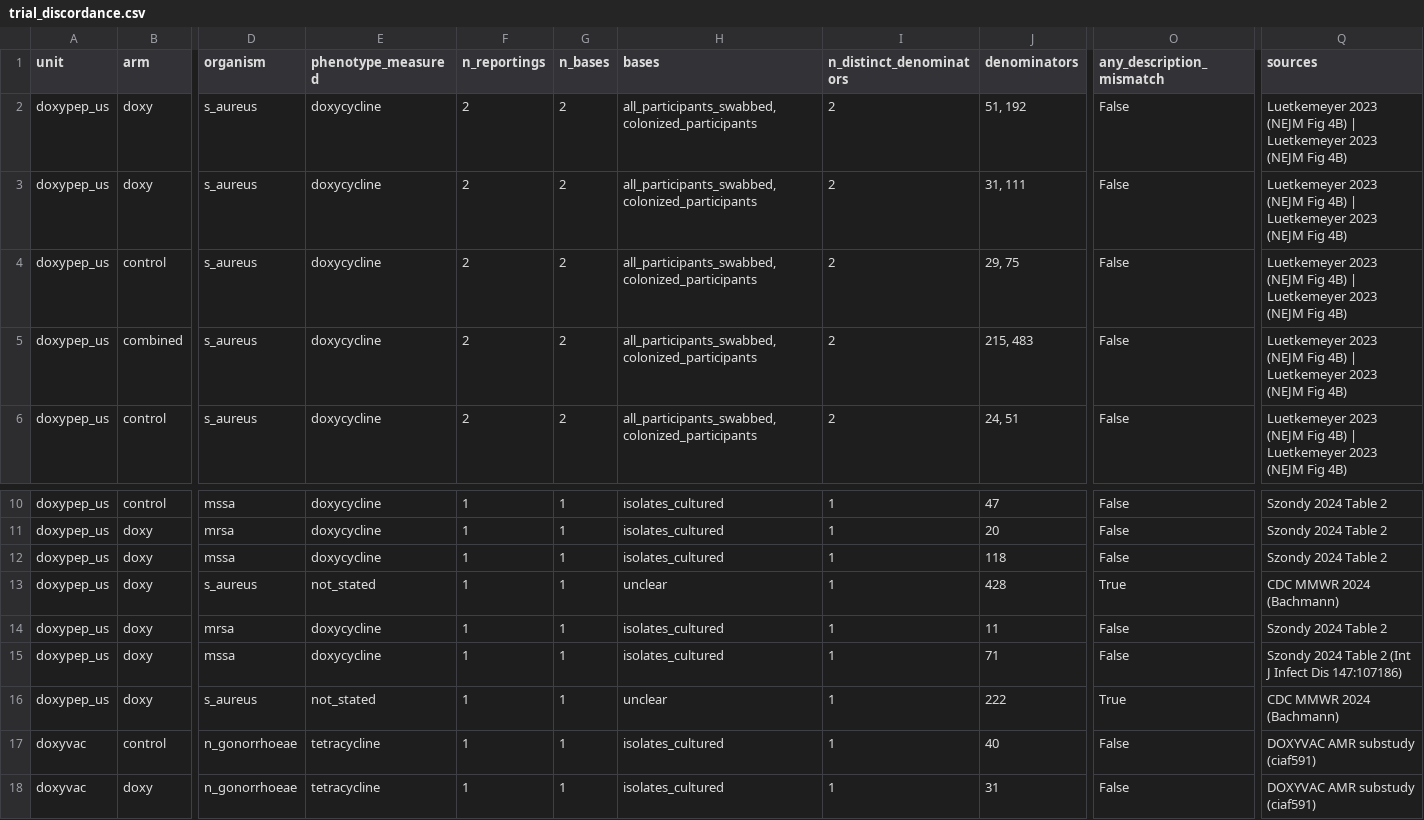
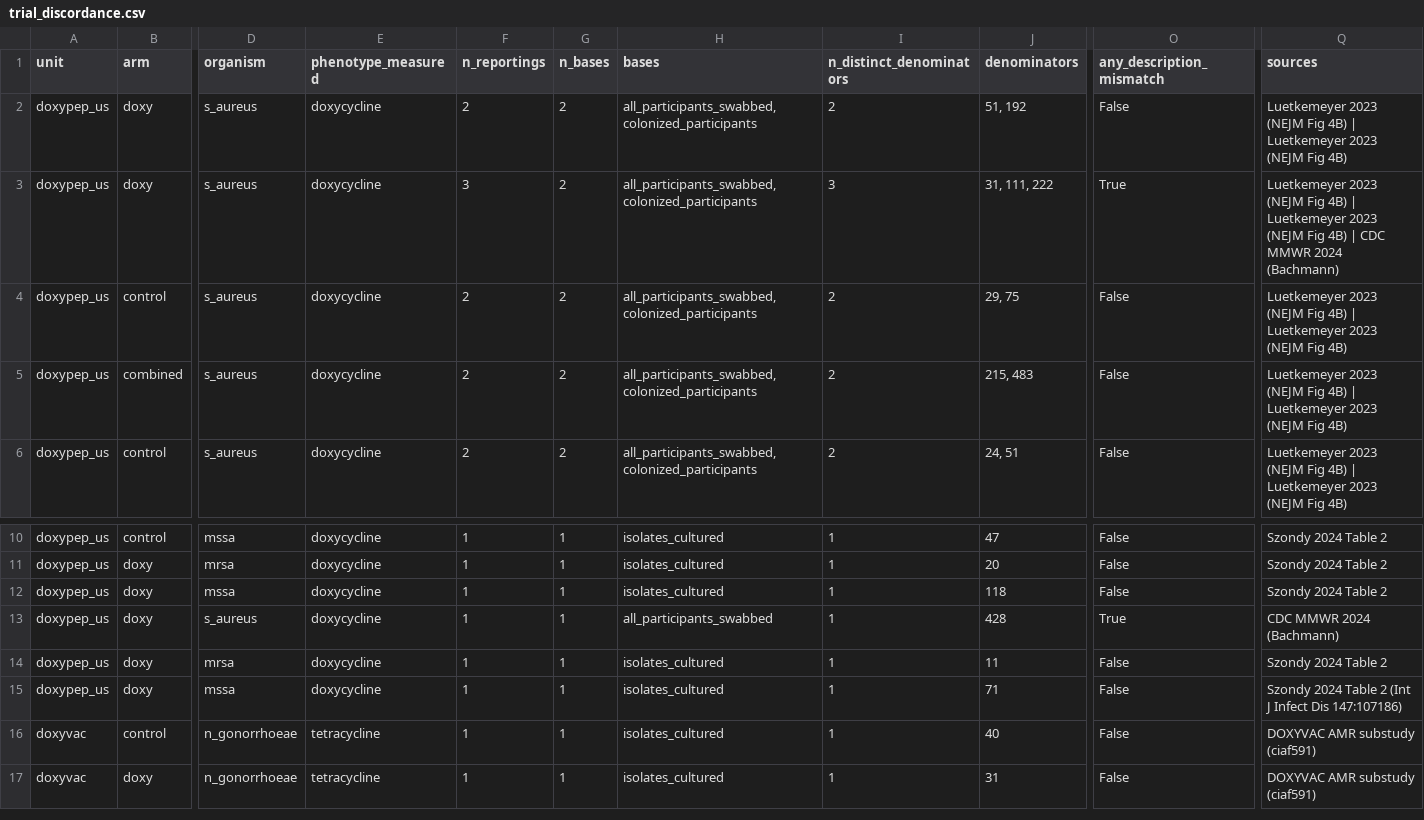
Before and after one commit to Nyx-Dynamics/doxypep-bystander, a CSV file: data/processed/trial_discordance.csv, drawn as a sheet; only a part is shown, gaps mark what is left out; rows hold the shown columns only; the diff names each change by its address in the sheet, - before the commit and + after, or states it on an @@ line.

```diff
--- a/data/processed/trial_discordance.csv
+++ b/data/processed/trial_discordance.csv
-F3 (n_reportings): 2
+F3 (n_reportings): 3
-I3 (n_distinct_denominators): 2
+I3 (n_distinct_denominators): 3
-J3 (denominators): 31, 111
+J3 (denominators): 31, 111, 222
-O3 (any_description_mismatch): False
+O3 (any_description_mismatch): True
-Q3 (sources): …Fig 4B)
+Q3 (sources): …Fig 4B) | CDC MMWR 2024 (Bachmann)
-E13 (phenotype_measured): not_stated
+E13 (phenotype_measured): doxycycline
-H13 (bases): unclear
+H13 (bases): all_participants_swabbed
-row 16: doxypep_us | doxy | s_aureus | not_stated | 1 | 1 | unclear | 1 | 222 | True | CDC MMWR 2024 (Bachmann)
```
Also changed, not shown: data/processed/trial_observations.csv, 7 other files.
